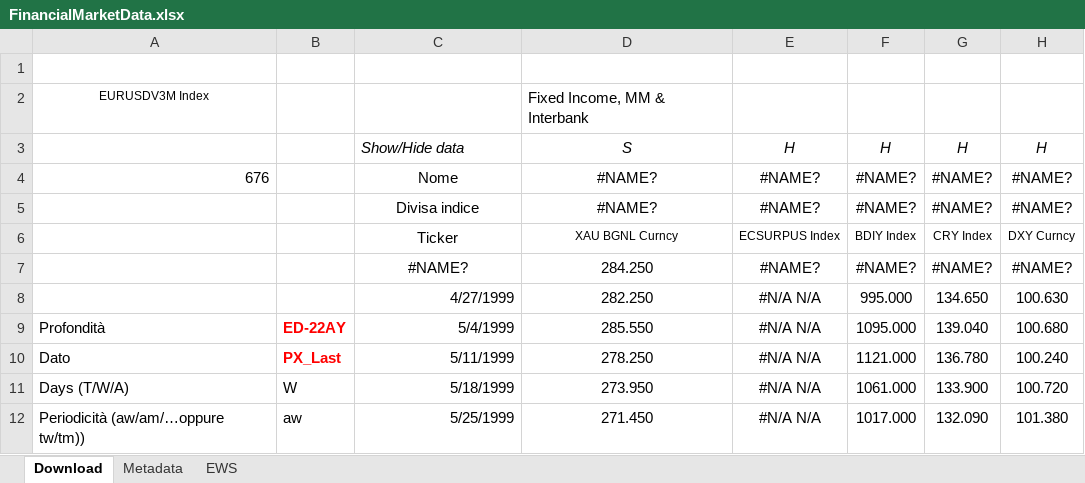
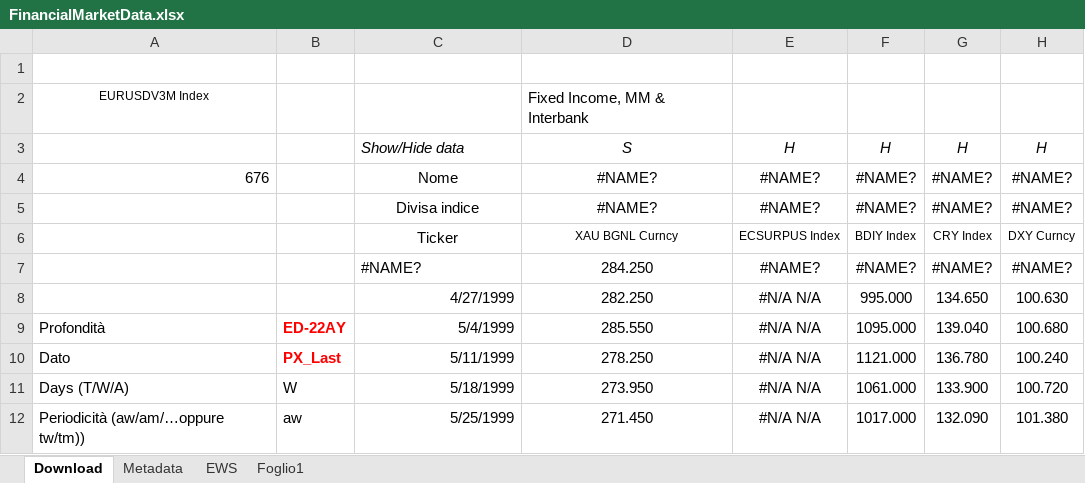
Before and after one commit to venturellimatteo/fintech-projects, an Excel workbook: 3 - Anomaly Detection/FinancialMarketData.xlsx, sheet Download, drawn as a sheet; only a part is shown; values as stored, in another font and other column widths than the file's, no borders; charts and pictures not drawn; the diff names each change by its address in the sheet, - before the commit and + after, or states it on an @@ line.

```diff
--- a/3 - Anomaly Detection/FinancialMarketData.xlsx (sheet Download)
+++ b/3 - Anomaly Detection/FinancialMarketData.xlsx (sheet Download)
+sheet tab: Foglio1
-C7 alignment: center
+C7 alignment: left
```
Also changed, not shown: sheet Metadata, charts or pictures, 6 other files.
